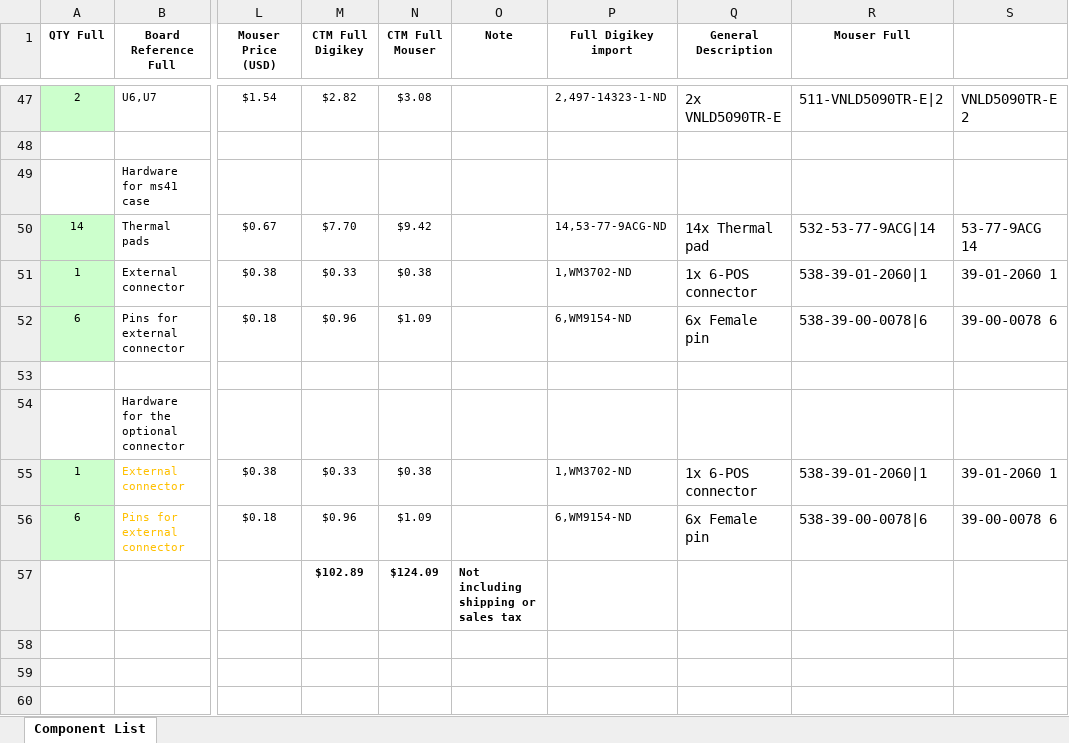
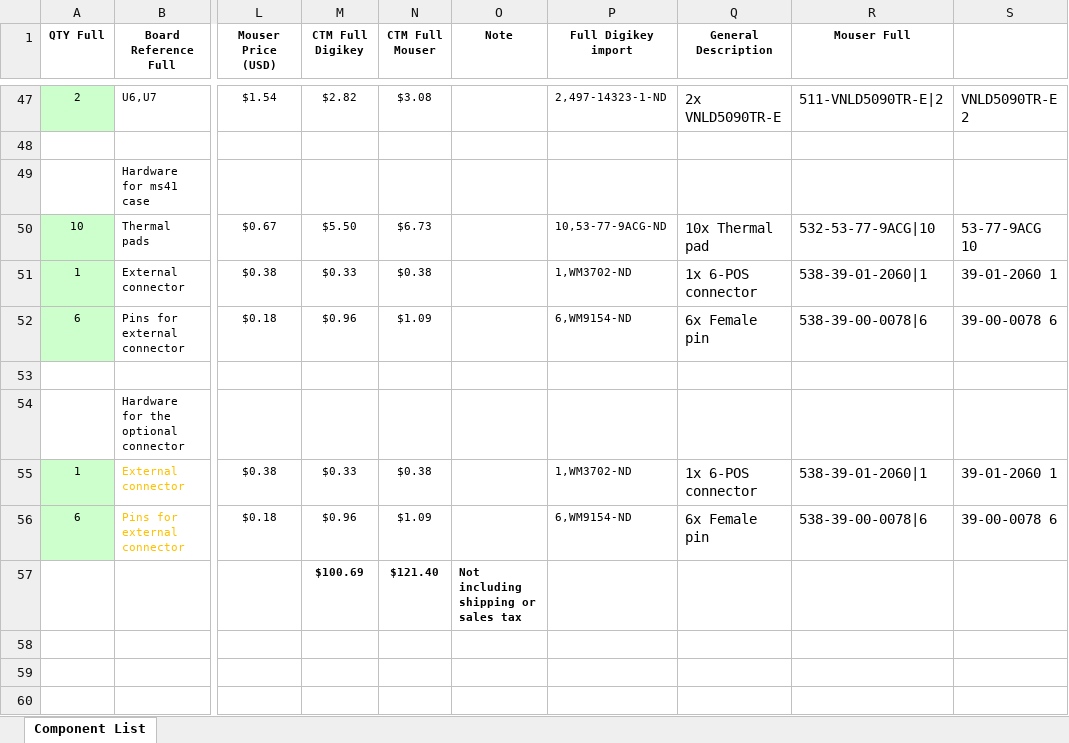
Before and after one commit to pazi88/Speeduino-M5x-PCBs, an Excel workbook: m52 PnP/Rev2.0 documents/BOM-speeduino compatible PCB for m52 rev2.0.xlsx, sheet Component List, drawn as a sheet; only a part is shown, gaps mark what is left out; values as stored, in another font and other column widths than the file's, no borders; the diff names each change by its address in the sheet, - before the commit and + after, or states it on an @@ line.

```diff
--- a/m52 PnP/Rev2.0 documents/BOM-speeduino compatible PCB for m52 rev2.0.xlsx (sheet Component List)
+++ b/m52 PnP/Rev2.0 documents/BOM-speeduino compatible PCB for m52 rev2.0.xlsx (sheet Component List)
-A50 (QTY Full): 14
+A50 (QTY Full): 10
-M50 (CTM Full Digikey): $7.70
+M50 (CTM Full Digikey): $5.50
-N50 (CTM Full Mouser): $9.42
+N50 (CTM Full Mouser): $6.73
-P50 (Full Digikey import): 14,53-77-9ACG-ND
+P50 (Full Digikey import): 10,53-77-9ACG-ND
-Q50 (General Description): 14x Thermal pad
+Q50 (General Description): 10x Thermal pad
-R50 (Mouser Full): 532-53-77-9ACG|14
+R50 (Mouser Full): 532-53-77-9ACG|10
-S50: 53-77-9ACG 14
+S50: 53-77-9ACG 10
-M57 (CTM Full Digikey): $102.89
+M57 (CTM Full Digikey): $100.69
-N57 (CTM Full Mouser): $124.09
+N57 (CTM Full Mouser): $121.40
```
Also changed, not shown: m52 PnP/Rev2.0 documents/BOM-speeduino compatible PCB for m52 rev2.0 sequential.xlsx.
